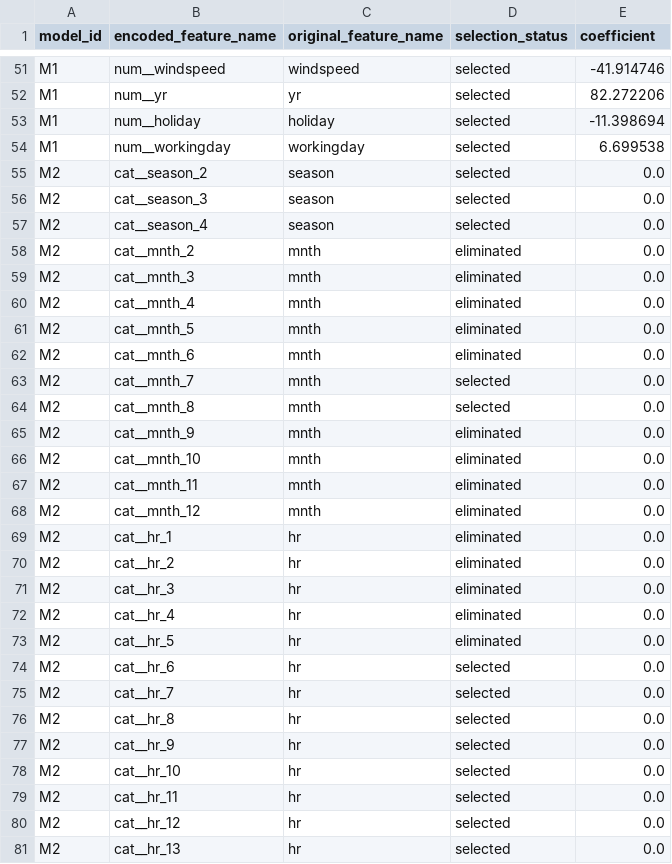
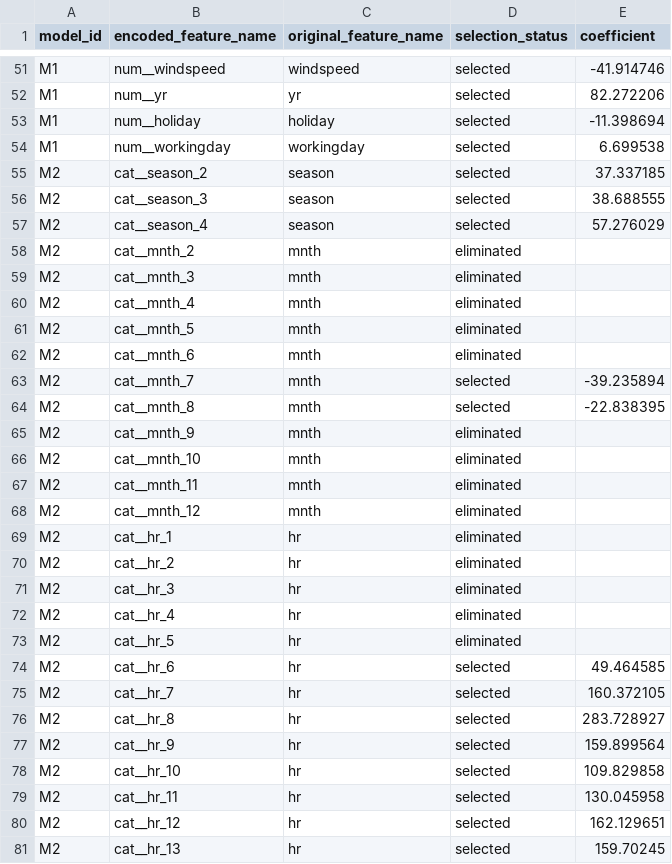
Before and after one commit to Augustine-723/AIoT_HW2, a CSV file: 7115093001_hw2/results/selected_features.csv, drawn as a sheet; only a part is shown, gaps mark what is left out; the diff covers the shown part only.

```diff
--- a/7115093001_hw2/results/selected_features.csv
+++ b/7115093001_hw2/results/selected_features.csv
@@ -54,28 +54,28 @@ M1,num__holiday,holiday,selected,-11.398694
 M1,num__workingday,workingday,selected,6.699538
-M2,cat__season_2,season,selected,0.0
-M2,cat__season_3,season,selected,0.0
-M2,cat__season_4,season,selected,0.0
-M2,cat__mnth_2,mnth,eliminated,0.0
-M2,cat__mnth_3,mnth,eliminated,0.0
-M2,cat__mnth_4,mnth,eliminated,0.0
-M2,cat__mnth_5,mnth,eliminated,0.0
-M2,cat__mnth_6,mnth,eliminated,0.0
-M2,cat__mnth_7,mnth,selected,0.0
-M2,cat__mnth_8,mnth,selected,0.0
-M2,cat__mnth_9,mnth,eliminated,0.0
-M2,cat__mnth_10,mnth,eliminated,0.0
-M2,cat__mnth_11,mnth,eliminated,0.0
-M2,cat__mnth_12,mnth,eliminated,0.0
-M2,cat__hr_1,hr,eliminated,0.0
-M2,cat__hr_2,hr,eliminated,0.0
-M2,cat__hr_3,hr,eliminated,0.0
-M2,cat__hr_4,hr,eliminated,0.0
-M2,cat__hr_5,hr,eliminated,0.0
-M2,cat__hr_6,hr,selected,0.0
-M2,cat__hr_7,hr,selected,0.0
-M2,cat__hr_8,hr,selected,0.0
-M2,cat__hr_9,hr,selected,0.0
-M2,cat__hr_10,hr,selected,0.0
-M2,cat__hr_11,hr,selected,0.0
-M2,cat__hr_12,hr,selected,0.0
-M2,cat__hr_13,hr,selected,0.0
+M2,cat__season_2,season,selected,37.337185
+M2,cat__season_3,season,selected,38.688555
+M2,cat__season_4,season,selected,57.276029
+M2,cat__mnth_2,mnth,eliminated,
+M2,cat__mnth_3,mnth,eliminated,
+M2,cat__mnth_4,mnth,eliminated,
+M2,cat__mnth_5,mnth,eliminated,
+M2,cat__mnth_6,mnth,eliminated,
+M2,cat__mnth_7,mnth,selected,-39.235894
+M2,cat__mnth_8,mnth,selected,-22.838395
+M2,cat__mnth_9,mnth,eliminated,
+M2,cat__mnth_10,mnth,eliminated,
+M2,cat__mnth_11,mnth,eliminated,
+M2,cat__mnth_12,mnth,eliminated,
+M2,cat__hr_1,hr,eliminated,
+M2,cat__hr_2,hr,eliminated,
+M2,cat__hr_3,hr,eliminated,
+M2,cat__hr_4,hr,eliminated,
+M2,cat__hr_5,hr,eliminated,
+M2,cat__hr_6,hr,selected,49.464585
+M2,cat__hr_7,hr,selected,160.372105
+M2,cat__hr_8,hr,selected,283.728927
+M2,cat__hr_9,hr,selected,159.899564
+M2,cat__hr_10,hr,selected,109.829858
+M2,cat__hr_11,hr,selected,130.045958
+M2,cat__hr_12,hr,selected,162.129651
+M2,cat__hr_13,hr,selected,159.70245
```
Also changed, not shown: 30 edited cells elsewhere in this file, 7115093001_hw2/results/model_comparison.csv, 7115093001_hw2/results/rfe_search_results.csv, 8 other files.
